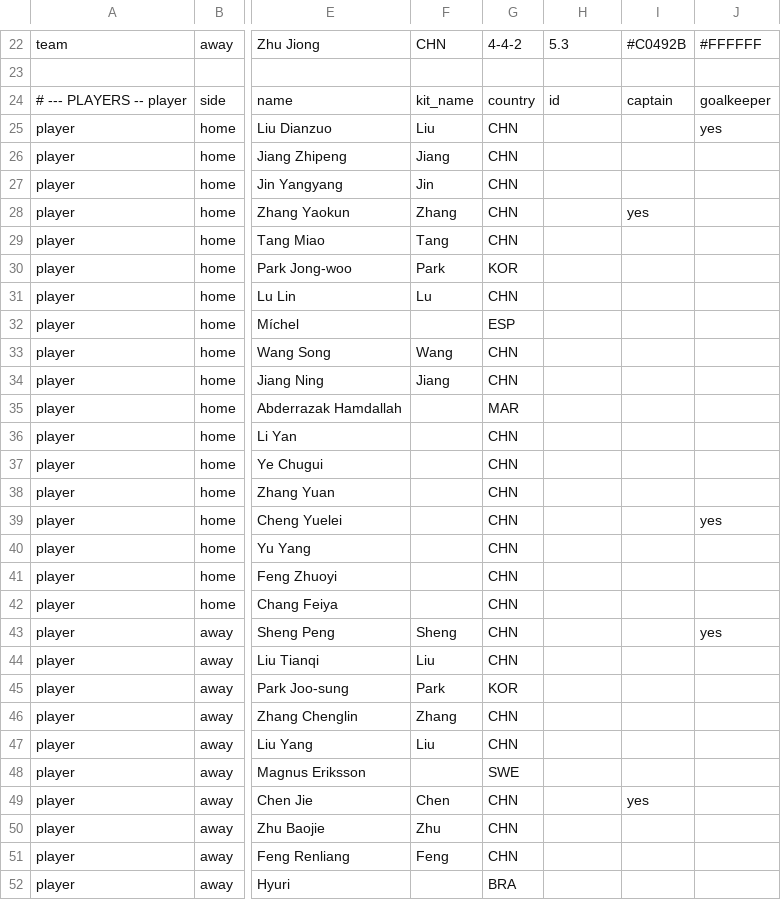
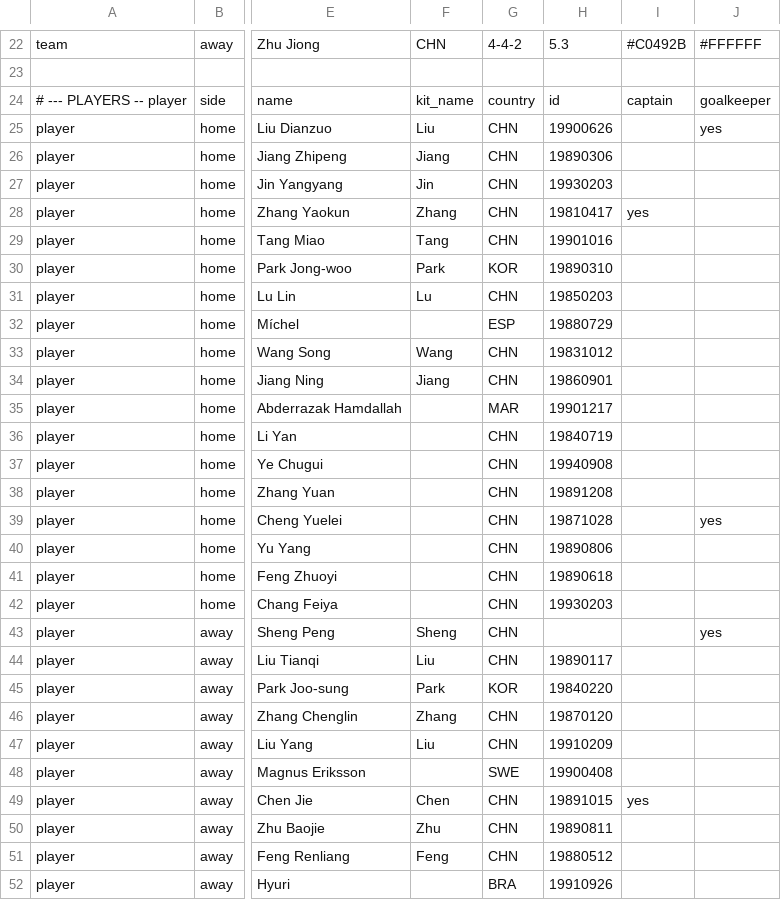
Before and after one commit to XuhuiJin1215/Matchday, a CSV file: data/M002.csv, drawn as a sheet; only a part is shown, gaps mark what is left out; the diff covers the shown part only; the diff names each change by its address in the sheet, - before the commit and + after, or states it on an @@ line.

Commit message:
Add files via upload

```diff
--- a/data/M002.csv
+++ b/data/M002.csv
-H25: (empty)
+H25: 19900626
-H26: (empty)
+H26: 19890306
-H27: (empty)
+H27: 19930203
-H28: (empty)
+H28: 19810417
-H29: (empty)
+H29: 19901016
-H30: (empty)
+H30: 19890310
-H31: (empty)
+H31: 19850203
-H32: (empty)
+H32: 19880729
-H33: (empty)
+H33: 19831012
-H34: (empty)
+H34: 19860901
-H35: (empty)
+H35: 19901217
-H36: (empty)
+H36: 19840719
-H37: (empty)
+H37: 19940908
-H38: (empty)
+H38: 19891208
-H39: (empty)
+H39: 19871028
-H40: (empty)
+H40: 19890806
-H41: (empty)
+H41: 19890618
-H42: (empty)
+H42: 19930203
-H44: (empty)
+H44: 19890117
-H45: (empty)
+H45: 19840220
-H46: (empty)
+H46: 19870120
-H47: (empty)
+H47: 19910209
-H48: (empty)
+H48: 19900408
-H49: (empty)
+H49: 19891015
-H50: (empty)
+H50: 19890811
-H51: (empty)
+H51: 19880512
-H52: (empty)
+H52: 19910926
```
Also changed, not shown: 8 edited cells elsewhere in this file.
